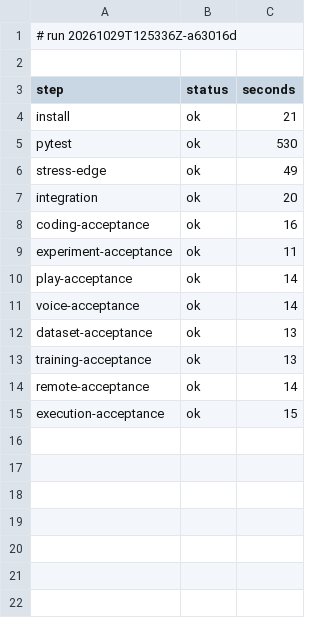
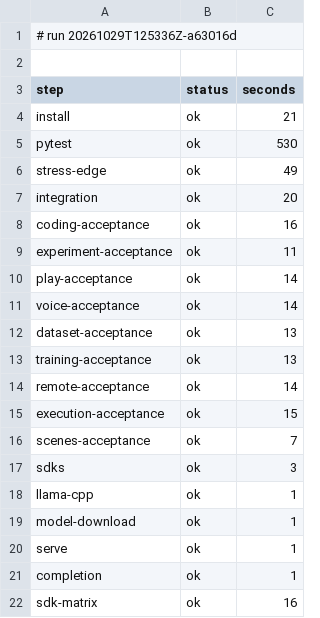
Before and after one commit to archnemix/Archx-Agent, a TSV file: ci/runs/20261029T125336Z-a63016d/status.tsv, drawn as a sheet; the diff names each change by its address in the sheet, - before the commit and + after, or states it on an @@ line.

```diff
--- a/ci/runs/20261029T125336Z-a63016d/status.tsv
+++ b/ci/runs/20261029T125336Z-a63016d/status.tsv
+row 16: scenes-acceptance | ok | 7
+row 17: sdks | ok | 3
+row 18: llama-cpp | ok | 1
+row 19: model-download | ok | 1
+row 20: serve | ok | 1
+row 21: completion | ok | 1
+row 22: sdk-matrix | ok | 16
```
Also changed, not shown: 12 other files.
